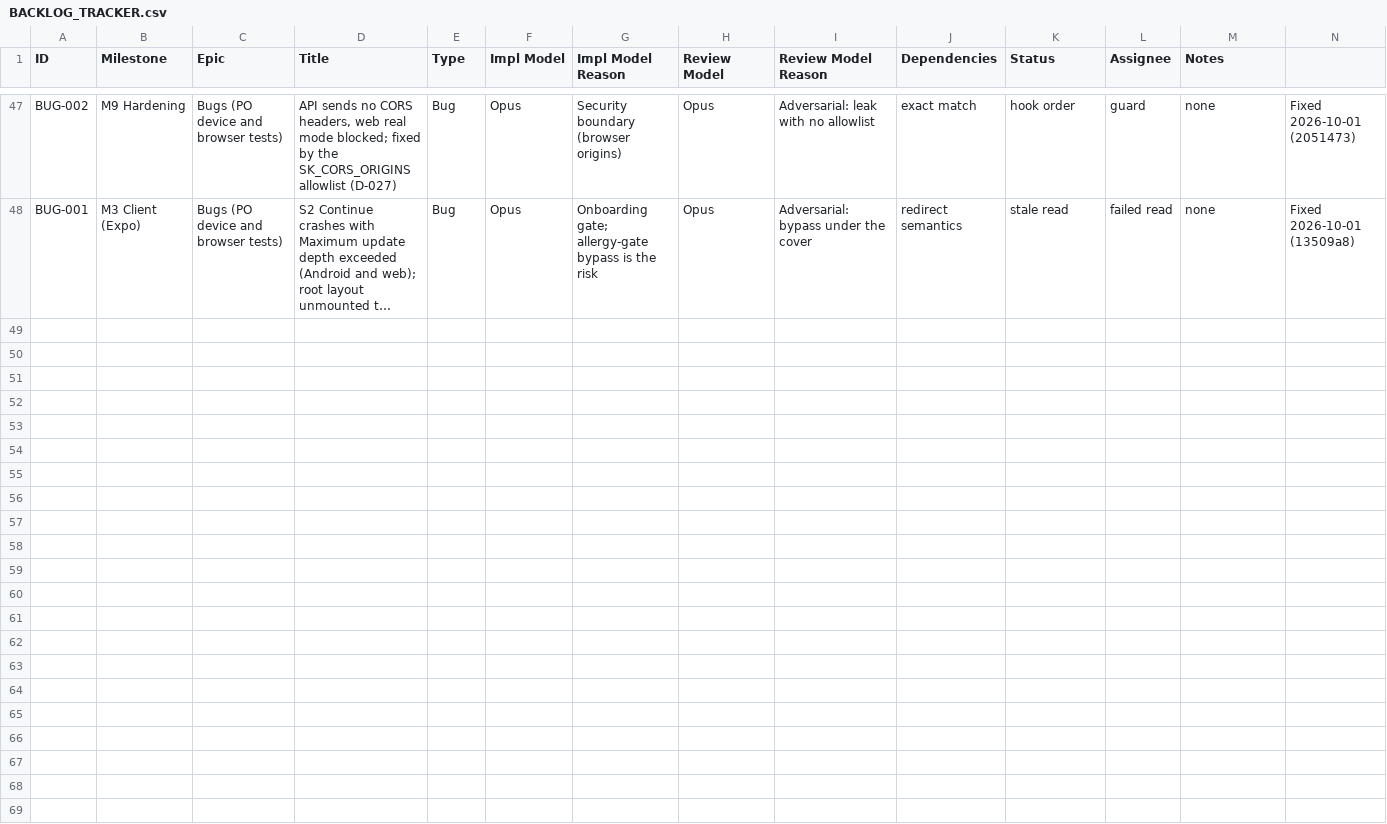
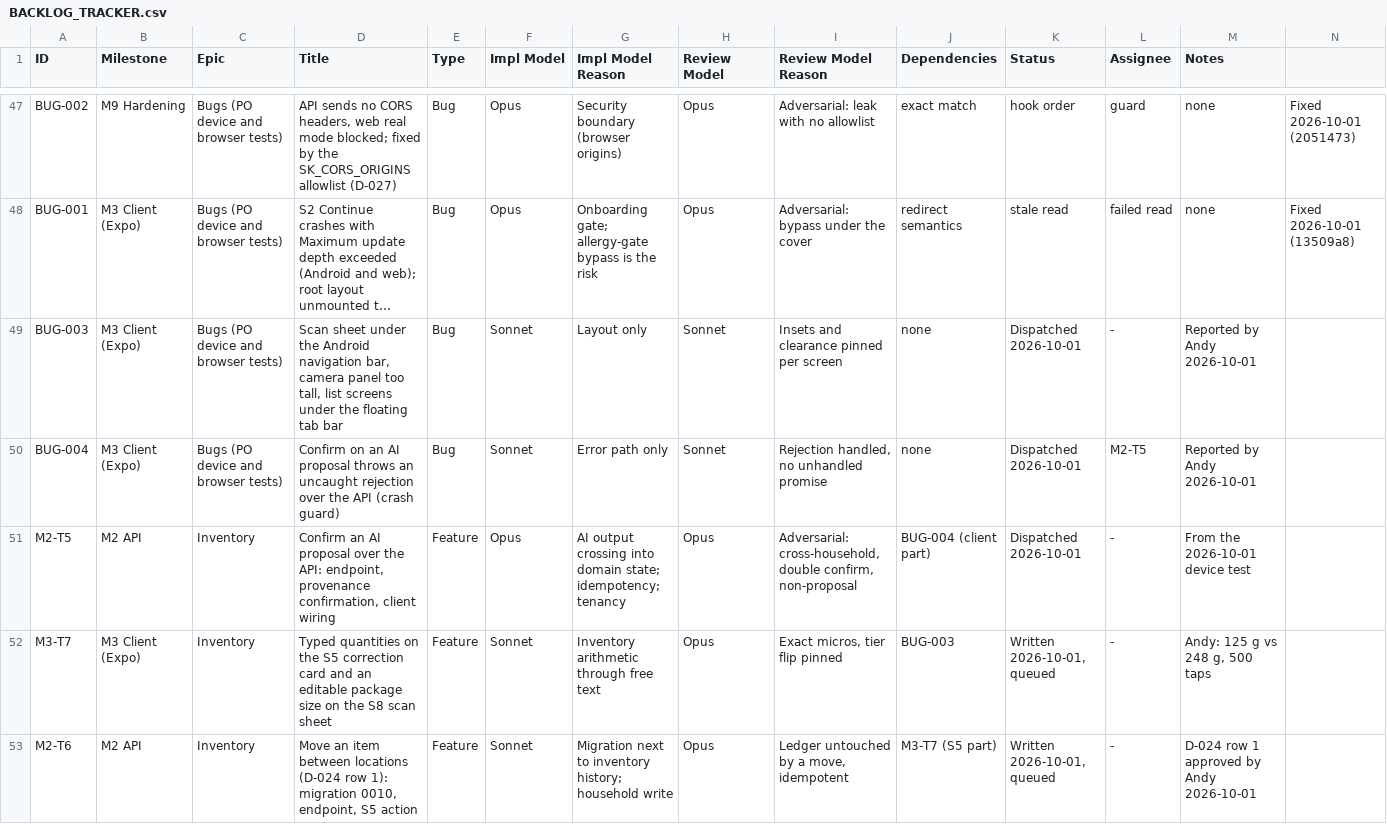
Before and after one commit to saengsawat/Smart-Kitchen, a CSV file: BACKLOG_TRACKER.csv, drawn as a sheet; only a part is shown, gaps mark what is left out; long unchanged cells end in …; rows hold the shown columns only; the diff names each change by its address in the sheet, - before the commit and + after, or states it on an @@ line.

```diff
--- a/BACKLOG_TRACKER.csv
+++ b/BACKLOG_TRACKER.csv
+row 49: BUG-003 | M3 Client (Expo) | Bugs (PO device and browser tests) | Scan sheet under the Android navigation bar, camera panel too tall, list screens under the floating tab bar | Bug | Sonnet | Layout only | Sonnet | Insets and clearance pinned per screen | none | Dispatched 2026-10-01 | - | Reported by Andy 2026-10-01
+row 50: BUG-004 | M3 Client (Expo) | Bugs (PO device and browser tests) | Confirm on an AI proposal throws an uncaught rejection over the API (crash guard) | Bug | Sonnet | Error path only | Sonnet | Rejection handled, no unhandled promise | none | Dispatched 2026-10-01 | M2-T5 | Reported by Andy 2026-10-01
+row 51: M2-T5 | M2 API | Inventory | Confirm an AI proposal over the API: endpoint, provenance confirmation, client wiring | Feature | Opus | AI output crossing into domain state; idempotency; tenancy | Opus | Adversarial: cross-household, double confirm, non-proposal | BUG-004 (client part) | Dispatched 2026-10-01 | - | From the 2026-10-01 device test
+row 52: M3-T7 | M3 Client (Expo) | Inventory | Typed quantities on the S5 correction card and an editable package size on the S8 scan sheet | Feature | Sonnet | Inventory arithmetic through free text | Opus | Exact micros, tier flip pinned | BUG-003 | Written 2026-10-01, queued | - | Andy: 125 g vs 248 g, 500 taps
+row 53: M2-T6 | M2 API | Inventory | Move an item between locations (D-024 row 1): migration 0010, endpoint, S5 action | Feature | Sonnet | Migration next to inventory history; household write | Opus | Ledger untouched by a move, idempotent | M3-T7 (S5 part) | Written 2026-10-01, queued | - | D-024 row 1 approved by Andy 2026-10-01
```
Also changed, not shown: 5 other files.
